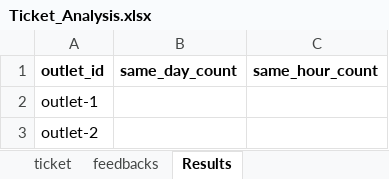
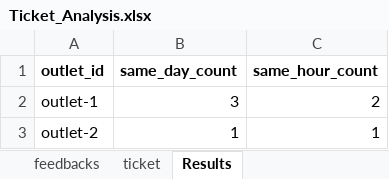
Before and after one commit to MogiliVeerababu/PlatinumRx_Assignment, an Excel workbook: Spreadsheets/Ticket_Analysis.xlsx, sheet Results, drawn as a sheet; values as stored, in another font and other column widths than the file's, no borders; the diff names each change by its address in the sheet, - before the commit and + after, or states it on an @@ line.

Commit message:
Updated Ticket_Analysis.xlsx with latest data

```diff
--- a/Spreadsheets/Ticket_Analysis.xlsx (sheet Results)
+++ b/Spreadsheets/Ticket_Analysis.xlsx (sheet Results)
@@ sheet tab order changed: feedbacks | ticket | Results @@
-B2 (same_day_count): (empty)
+B2 (same_day_count): 3
-C2 (same_hour_count): (empty)
+C2 (same_hour_count): 2
-B3 (same_day_count): (empty)
+B3 (same_day_count): 1
-C3 (same_hour_count): (empty)
+C3 (same_hour_count): 1
```
Also changed, not shown: sheet feedbacks.
